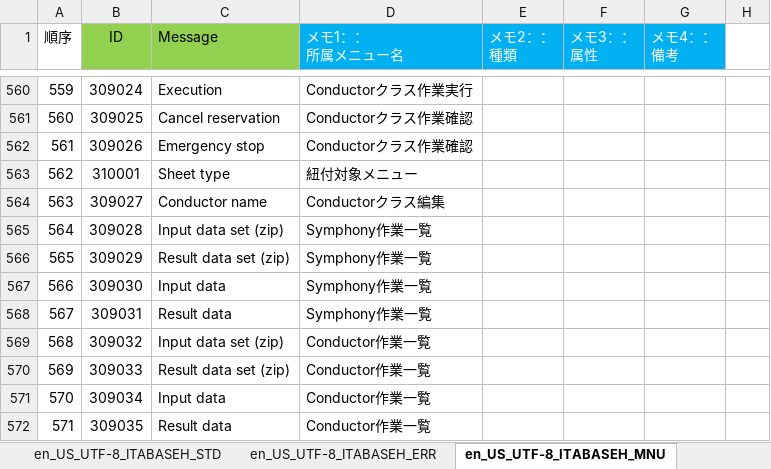
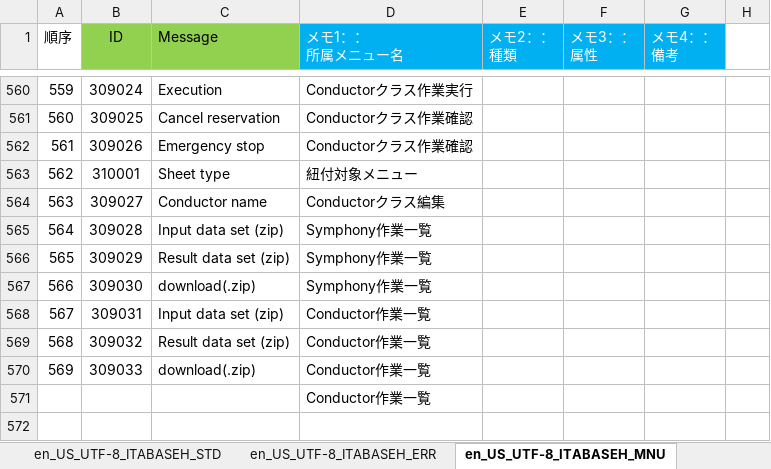
Before and after one commit to exastro-suite/it-automation, an Excel workbook: ky_message_seeds/ita_base/en_US_message_PHP.xlsm, sheet en_US_UTF-8_ITABASEH_MNU, drawn as a sheet; only a part is shown, gaps mark what is left out; values as stored, in another font and other column widths than the file's, no borders; conditional formats not drawn; removed rows and columns are numbered as before the commit, all else as after; the diff names each change by its address in the sheet, - before the commit and + after, or states it on an @@ line.

```diff
--- a/ky_message_seeds/ita_base/en_US_message_PHP.xlsm (sheet en_US_UTF-8_ITABASEH_MNU)
+++ b/ky_message_seeds/ita_base/en_US_message_PHP.xlsm (sheet en_US_UTF-8_ITABASEH_MNU)
-C567 (Message): Input data
+C567 (Message): download(.zip)
-C568 (Message): Result data
+C568 (Message): Input data set (zip)
-D568 (メモ1：： 所属メニュー名): Symphony作業一覧
+D568 (メモ1：： 所属メニュー名): Conductor作業一覧
-C569 (Message): Input data set (zip)
+C569 (Message): Result data set (zip)
-C570 (Message): Result data set (zip)
+C570 (Message): download(.zip)
-row 571: 570 | 309034 | Input data | Conductor作業一覧
-row 572: 571 | 309035 | Result data | Conductor作業一覧
+row 571:  |  |  | Conductor作業一覧
```
Also changed, not shown: sheet en_US_UTF-8_ITABASEH_ERR, ky_message_seeds/ita_base/ja_JP_message_PHP.xlsm, ky_message_seeds/webdbcore/en_US_message_JS.xlsm, 10 other files.
